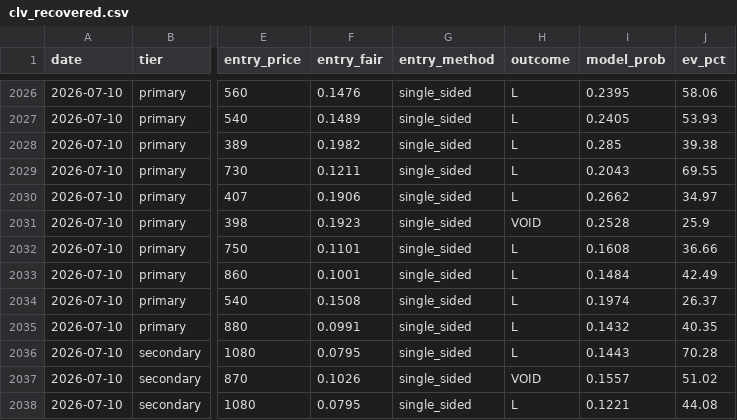
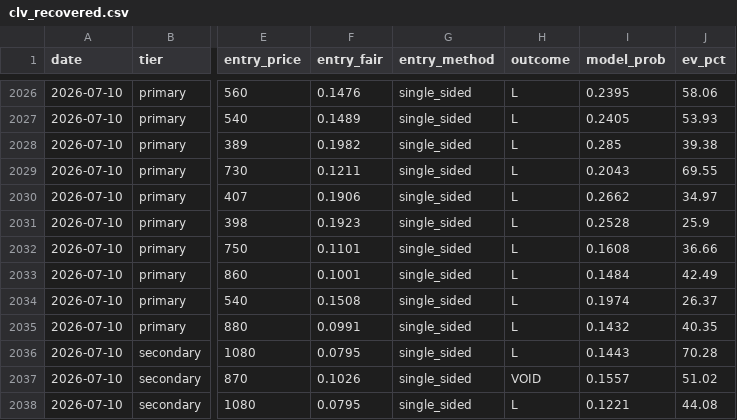
Before and after one commit to mtampellini/MLB-Home-Runs, a CSV file: backend/data/processed/clv_recovered.csv, drawn as a sheet; only a part is shown, gaps mark what is left out; the diff names each change by its address in the sheet, - before the commit and + after, or states it on an @@ line.

```diff
--- a/backend/data/processed/clv_recovered.csv
+++ b/backend/data/processed/clv_recovered.csv
-H2031 (outcome): VOID
+H2031 (outcome): L
```
Also changed, not shown: 2 other files.
